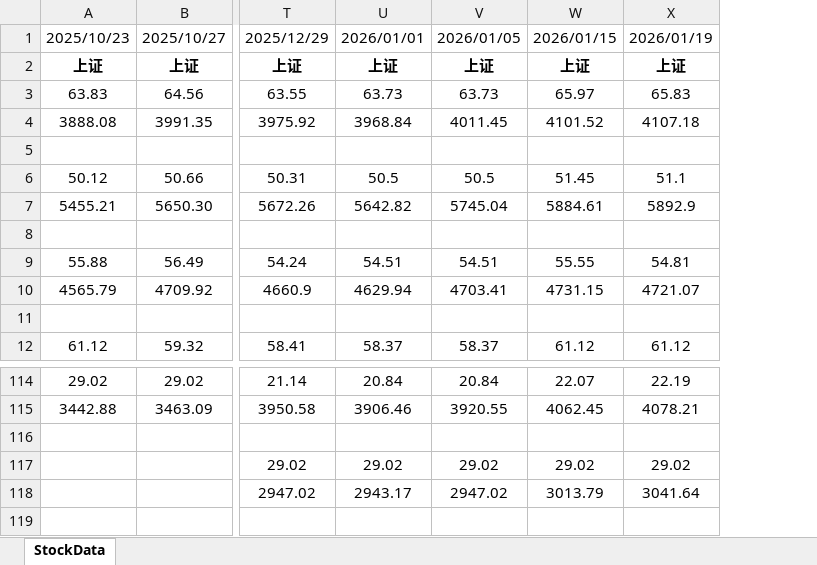
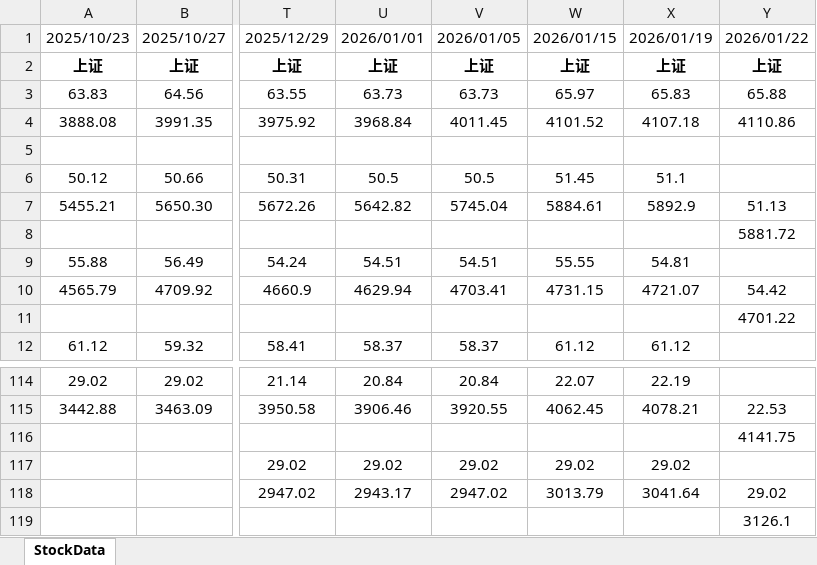
Before and after one commit to 1024nettech/stocks, an Excel workbook: stocks_data.xlsx, sheet StockData, drawn as a sheet; only a part is shown, gaps mark what is left out; values as stored, in another font and other column widths than the file's, no borders; rows hold the shown columns only; the diff names each change by its address in the sheet, - before the commit and + after, or states it on an @@ line.

```diff
--- a/stocks_data.xlsx (sheet StockData)
+++ b/stocks_data.xlsx (sheet StockData)
+column Y, rows 1-11: 2026/01/22 | 上证 | 65.88 | 4110.86 |  |  | 51.13 | 5881.72 |  | 54.42 | 4701.22; rows 115-118: 22.53 | 4141.75 |  | 29.02
+row 119:  |  |  |  |  |  |  | 3126.1
```
